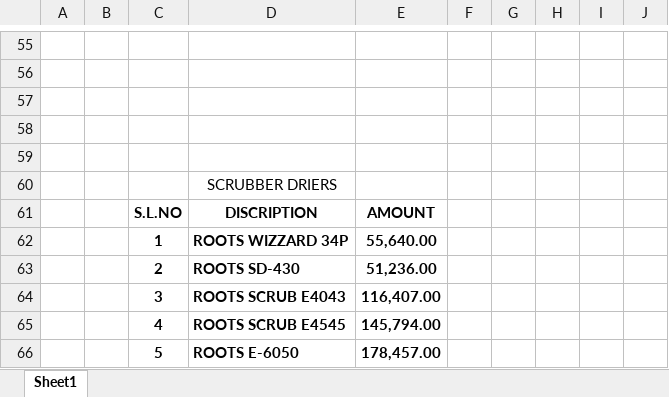
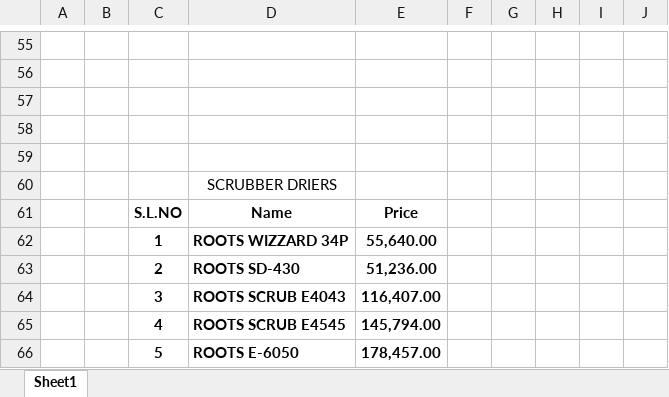
Before and after one commit to flynnrapunzel913-ship-it/smartquotation-app, an Excel workbook: data/MACHINES PRICES.xlsx, sheet Sheet1, drawn as a sheet; only a part is shown, gaps mark what is left out; values as stored, in another font and other column widths than the file's, no borders; removed rows and columns are numbered as before the commit, all else as after; the diff names each change by its address in the sheet, - before the commit and + after, or states it on an @@ line.

```diff
--- a/data/MACHINES PRICES.xlsx (sheet Sheet1)
+++ b/data/MACHINES PRICES.xlsx (sheet Sheet1)
-row 61:  |  | S.L.NO | DISCRIPTION | AMOUNT
+row 61:  |  | S.L.NO | Name | Price
```
Also changed, not shown: 13 other files.
